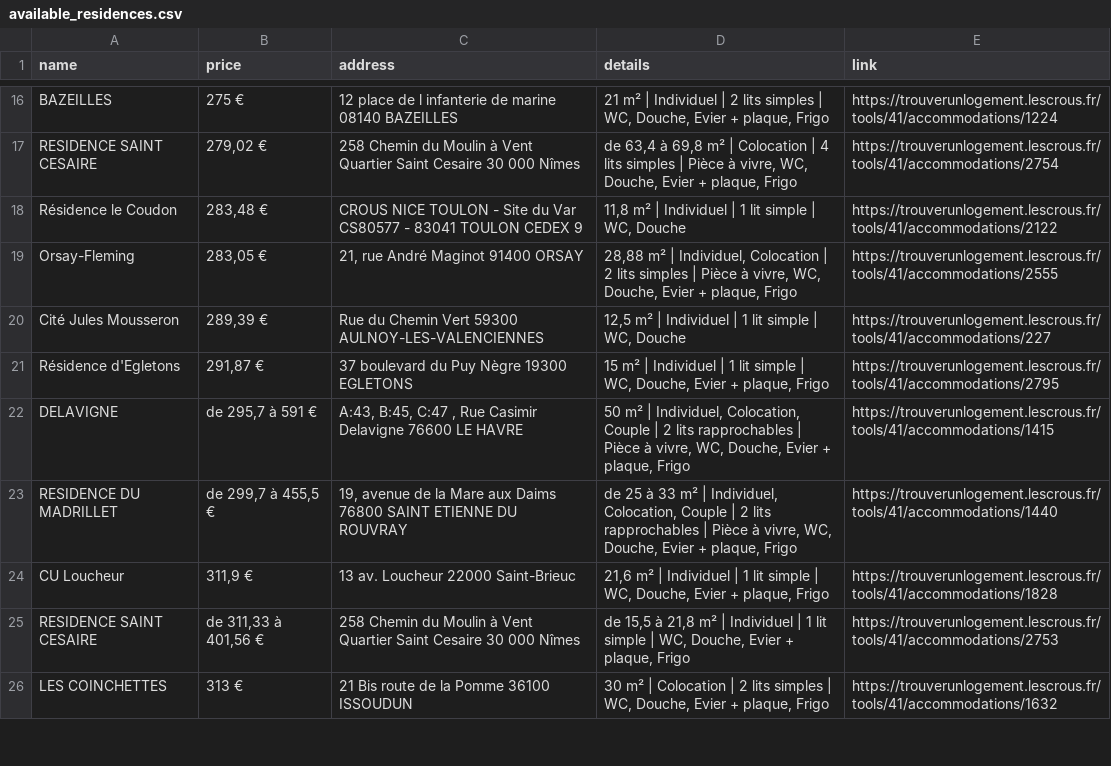
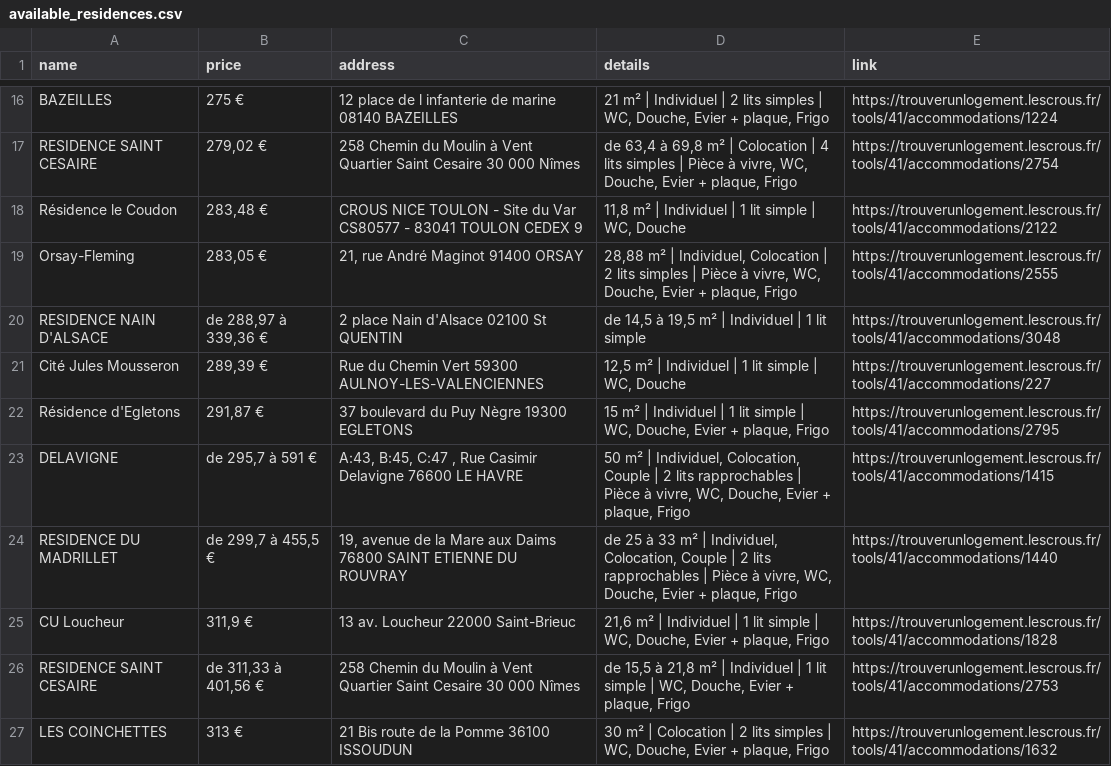
Before and after one commit to jabrane-me/crous-bot-notifier, a CSV file: available_residences.csv, drawn as a sheet; only a part is shown, gaps mark what is left out.

```diff
--- a/available_residences.csv
+++ b/available_residences.csv
@@ -19,2 +19,3 @@ Résidence le Coudon,"283,48 €",CROUS NICE TOULON - Site du Var CS80577 - 8304
 Orsay-Fleming,"283,05 €","21, rue André Maginot 91400 ORSAY","28,88 m² | Individuel, Colocation | 2 lits simples | Pièce à vivre, WC, Douche, Evier + plaque, Frigo",https://trouverunlogement.lescrous.fr/tools/41/accommodations/2555
+RESIDENCE NAIN D'ALSACE,"de 288,97 à 339,36 €",2 place Nain d'Alsace 02100 St QUENTIN,"de 14,5 à 19,5 m² | Individuel | 1 lit simple",https://trouverunlogement.lescrous.fr/tools/41/accommodations/3048
 Cité Jules Mousseron,"289,39 €",Rue du Chemin Vert 59300 AULNOY-LES-VALENCIENNES,"12,5 m² | Individuel | 1 lit simple | WC, Douche",https://trouverunlogement.lescrous.fr/tools/41/accommodations/227
```
